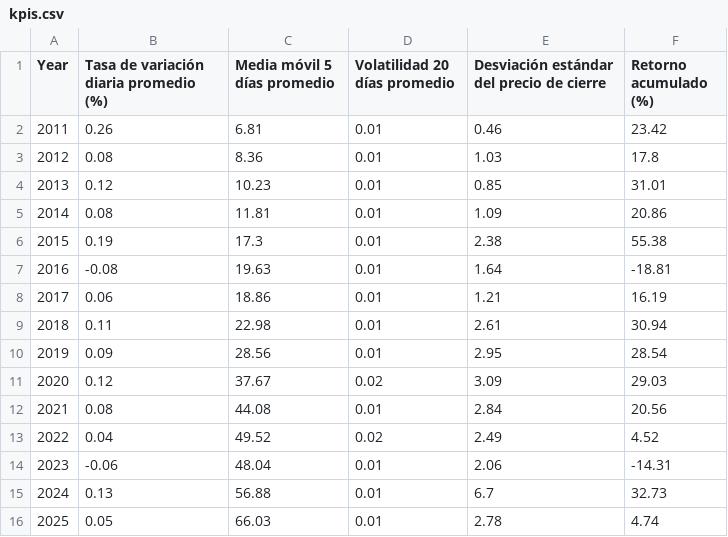
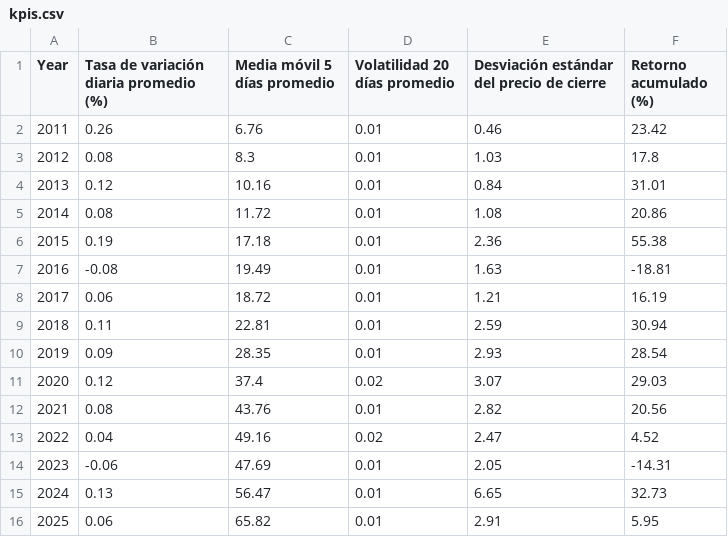
Before and after one commit to jeissonAraque/proyecto-integrado-V, a CSV file: src/coca_cola/static/data/kpis.csv, drawn as a sheet.

```diff
--- a/src/coca_cola/static/data/kpis.csv
+++ b/src/coca_cola/static/data/kpis.csv
@@ -1,16 +1,16 @@
 Year,Tasa de variación diaria promedio (%),Media móvil 5 días promedio,Volatilidad 20 días promedio,Desviación estándar del precio de cierre,Retorno acumulado (%)
-2011,0.26,6.81,0.01,0.46,23.42
-2012,0.08,8.36,0.01,1.03,17.8
-2013,0.12,10.23,0.01,0.85,31.01
-2014,0.08,11.81,0.01,1.09,20.86
-2015,0.19,17.3,0.01,2.38,55.38
-2016,-0.08,19.63,0.01,1.64,-18.81
-2017,0.06,18.86,0.01,1.21,16.19
-2018,0.11,22.98,0.01,2.61,30.94
-2019,0.09,28.56,0.01,2.95,28.54
-2020,0.12,37.67,0.02,3.09,29.03
-2021,0.08,44.08,0.01,2.84,20.56
-2022,0.04,49.52,0.02,2.49,4.52
-2023,-0.06,48.04,0.01,2.06,-14.31
-2024,0.13,56.88,0.01,6.7,32.73
-2025,0.05,66.03,0.01,2.78,4.74
+2011,0.26,6.76,0.01,0.46,23.42
+2012,0.08,8.3,0.01,1.03,17.8
+2013,0.12,10.16,0.01,0.84,31.01
+2014,0.08,11.72,0.01,1.08,20.86
+2015,0.19,17.18,0.01,2.36,55.38
+2016,-0.08,19.49,0.01,1.63,-18.81
+2017,0.06,18.72,0.01,1.21,16.19
+2018,0.11,22.81,0.01,2.59,30.94
+2019,0.09,28.35,0.01,2.93,28.54
+2020,0.12,37.4,0.02,3.07,29.03
+2021,0.08,43.76,0.01,2.82,20.56
+2022,0.04,49.16,0.02,2.47,4.52
+2023,-0.06,47.69,0.01,2.05,-14.31
+2024,0.13,56.47,0.01,6.65,32.73
+2025,0.06,65.82,0.01,2.91,5.95
```
Also changed, not shown: src/coca_cola/static/data/enriched.csv, src/coca_cola/static/data/historical.csv, 4 other files.
